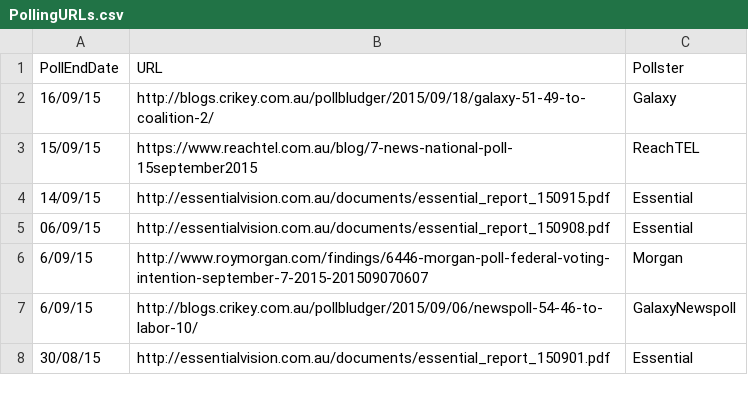
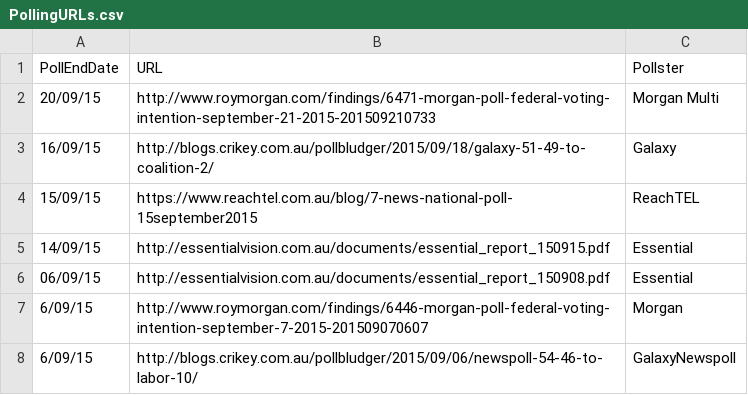
Before and after one commit to PhantomTrend/ptcode, a CSV file: PollingData/PollingURLs.csv, drawn as a sheet; only a part is shown; the shorter side is filled out with more unchanged rows.

Commit message:
Morgan Sep 21

```diff
--- a/PollingData/PollingURLs.csv
+++ b/PollingData/PollingURLs.csv
@@ -1,2 +1,3 @@
 PollEndDate,URL,Pollster
+20/09/15,http://www.roymorgan.com/findings/6471-morgan-poll-federal-voting-intention-september-21-2015-201509210733,Morgan Multi
 16/09/15,http://blogs.crikey.com.au/pollbludger/2015/09/18/galaxy-51-49-to-coalition-2/,Galaxy
```
Also changed, not shown: PollingData/National2ppData.csv, PollingData/NationalData.csv.
